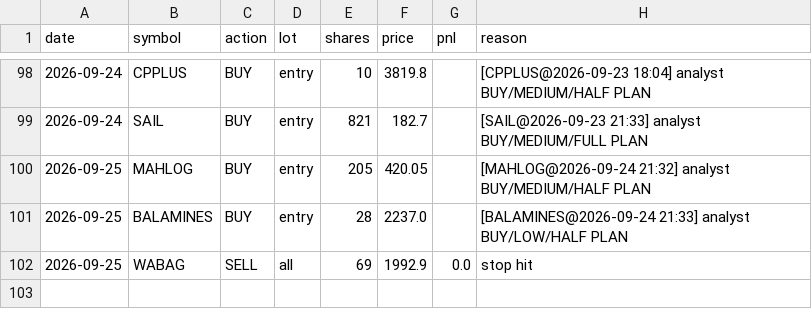
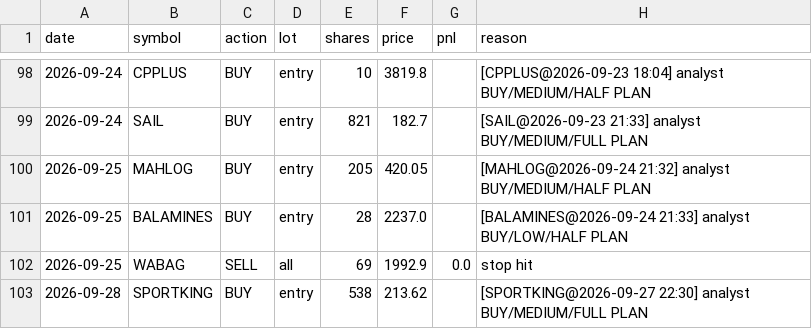
Before and after one commit to kartikeyaav/Golden-Stock, a CSV file: multibagger_screener/multibagger_screener/journal/paper_ledger.csv, drawn as a sheet; only a part is shown, gaps mark what is left out.

```diff
--- a/multibagger_screener/multibagger_screener/journal/paper_ledger.csv
+++ b/multibagger_screener/multibagger_screener/journal/paper_ledger.csv
@@ -102 +102,2 @@ date,symbol,action,lot,shares,price,pnl,reason
 2026-09-25,WABAG,SELL,all,69,1992.9,0.0,stop hit
+2026-09-28,SPORTKING,BUY,entry,538,213.62,,[SPORTKING@2026-09-27 22:30] analyst BUY/MEDIUM/FULL PLAN
```
Also changed, not shown: multibagger_screener/multibagger_screener/journal/entry_signals.csv, multibagger_screener/multibagger_screener/journal/journal_outcomes.csv, 24 other files.
